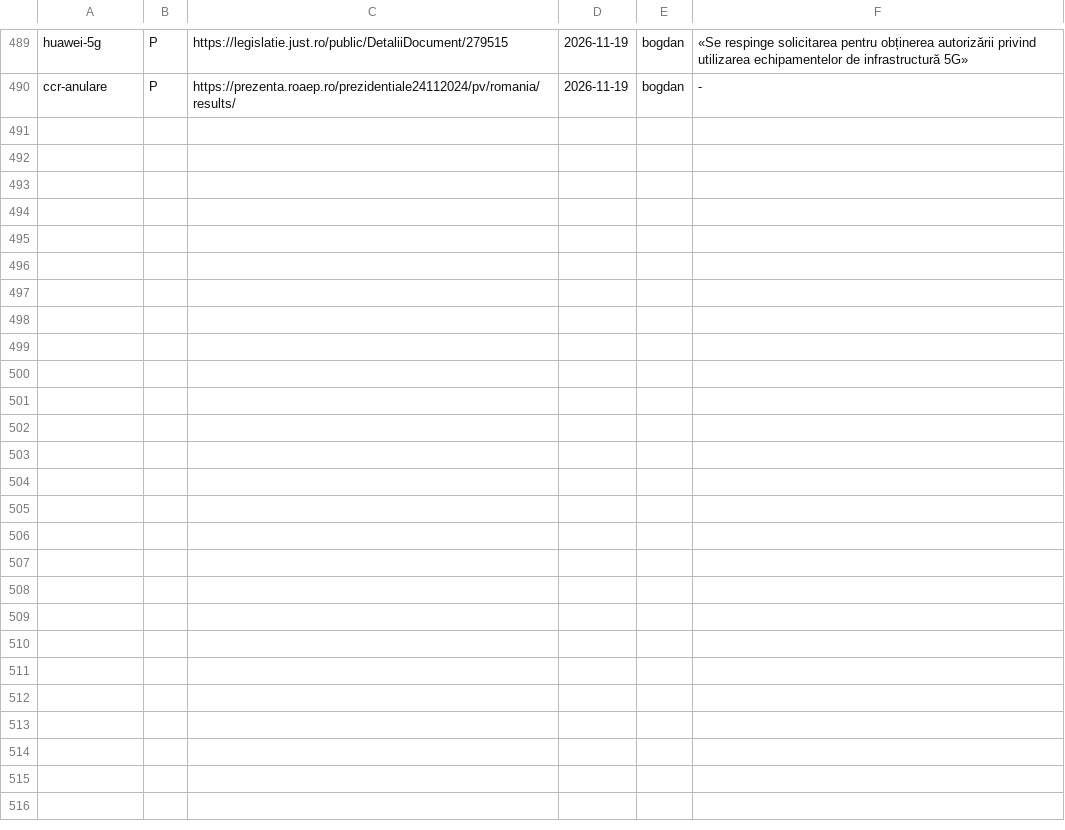
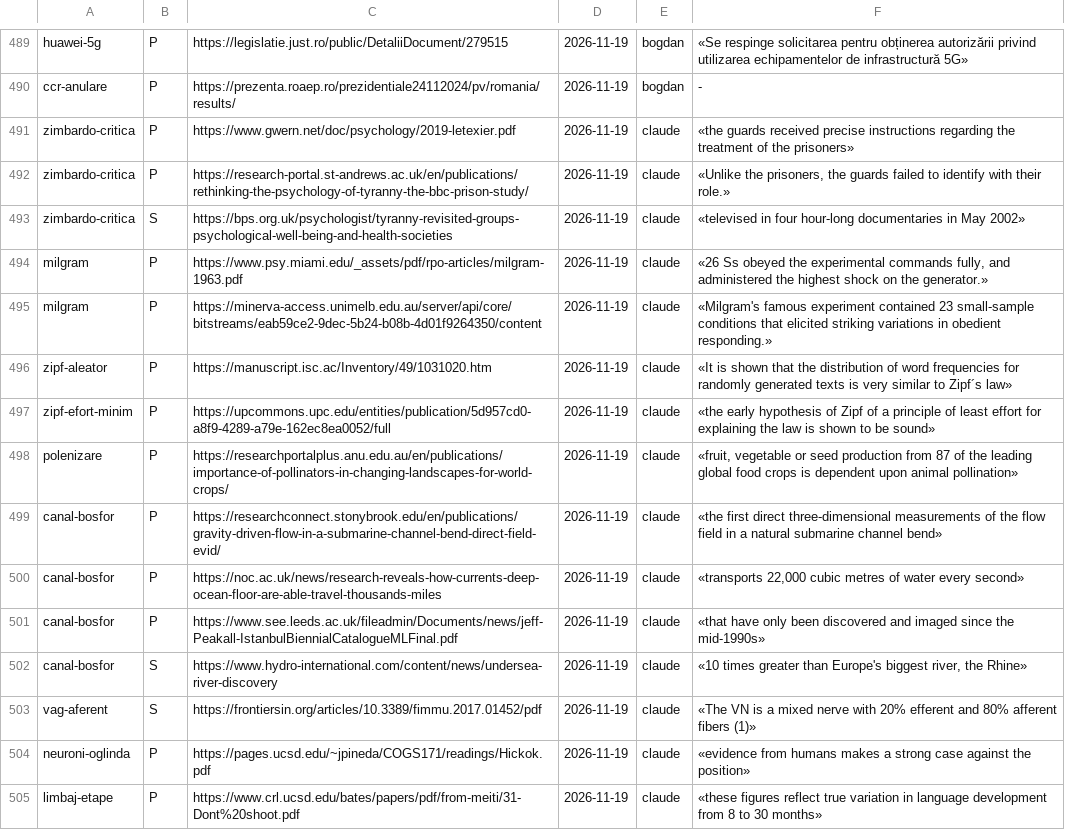
Before and after one commit to norgedan/norgedan.github.io, a TSV file: scripts/surse.tsv, drawn as a sheet; only a part is shown, gaps mark what is left out; the diff names each change by its address in the sheet, - before the commit and + after, or states it on an @@ line.

```diff
--- a/scripts/surse.tsv
+++ b/scripts/surse.tsv
+row 491: zimbardo-critica | P | https://www.gwern.net/doc/psychology/2019-letexier.pdf | 2026-11-19 | claude | «the guards received precise instructions regarding the treatment of the prisoners»
+row 492: zimbardo-critica | P | https://research-portal.st-andrews.ac.uk/en/publications/rethinking-the-psychology-of-tyranny-the-bbc-prison-study/ | 2026-11-19 | claude | «Unlike the prisoners, the guards failed to identify with their role.»
+row 493: zimbardo-critica | S | https://bps.org.uk/psychologist/tyranny-revisited-groups-psychological-well-being-and-health-societies | 2026-11-19 | claude | «televised in four hour-long documentaries in May 2002»
+row 494: milgram | P | https://www.psy.miami.edu/_assets/pdf/rpo-articles/milgram-1963.pdf | 2026-11-19 | claude | «26 Ss obeyed the experimental commands fully, and administered the highest shock on the generator.»
+row 495: milgram | P | https://minerva-access.unimelb.edu.au/server/api/core/bitstreams/eab59ce2-9dec-5b24-b08b-4d01f9264350/content | 2026-11-19 | claude | «Milgram's famous experiment contained 23 small-sample conditions that elicited striking variations in obedient responding.»
+row 496: zipf-aleator | P | https://manuscript.isc.ac/Inventory/49/1031020.htm | 2026-11-19 | claude | «It is shown that the distribution of word frequencies for randomly generated texts is very similar to Zipf´s law»
+row 497: zipf-efort-minim | P | https://upcommons.upc.edu/entities/publication/5d957cd0-a8f9-4289-a79e-162ec8ea0052/full | 2026-11-19 | claude | «the early hypothesis of Zipf of a principle of least effort for explaining the law is shown to be sound»
+row 498: polenizare | P | https://researchportalplus.anu.edu.au/en/publications/importance-of-pollinators-in-changing-landscapes-for-world-crops/ | 2026-11-19 | claude | «fruit, vegetable or seed production from 87 of the leading global food crops is dependent upon animal pollination»
+row 499: canal-bosfor | P | https://researchconnect.stonybrook.edu/en/publications/gravity-driven-flow-in-a-submarine-channel-bend-direct-field-evid/ | 2026-11-19 | claude | «the first direct three-dimensional measurements of the flow field in a natural submarine channel bend»
+row 500: canal-bosfor | P | https://noc.ac.uk/news/research-reveals-how-currents-deep-ocean-floor-are-able-travel-thousands-miles | 2026-11-19 | claude | «transports 22,000 cubic metres of water every second»
+row 501: canal-bosfor | P | https://www.see.leeds.ac.uk/fileadmin/Documents/news/jeff-Peakall-IstanbulBiennialCatalogueMLFinal.pdf | 2026-11-19 | claude | «that have only been discovered and imaged since the mid-1990s»
+row 502: canal-bosfor | S | https://www.hydro-international.com/content/news/undersea-river-discovery | 2026-11-19 | claude | «10 times greater than Europe's biggest river, the Rhine»
+row 503: vag-aferent | S | https://frontiersin.org/articles/10.3389/fimmu.2017.01452/pdf | 2026-11-19 | claude | «The VN is a mixed nerve with 20% efferent and 80% afferent fibers (1)»
+row 504: neuroni-oglinda | P | https://pages.ucsd.edu/~jpineda/COGS171/readings/Hickok.pdf | 2026-11-19 | claude | «evidence from humans makes a strong case against the position»
+row 505: limbaj-etape | P | https://www.crl.ucsd.edu/bates/papers/pdf/from-meiti/31-Dont%20shoot.pdf | 2026-11-19 | claude | «these figures reflect true variation in language development from 8 to 30 months»
```
Also changed, not shown: scripts/afirmatii.tsv, scripts/amprente.tsv, 5 other files.
